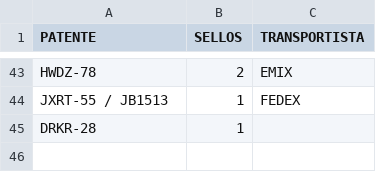
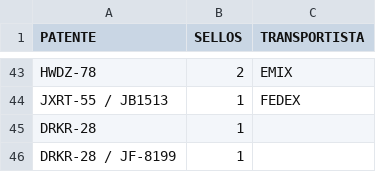
Before and after one commit to SamuelGavilan/BDFSP, a CSV file: BDpatentes.csv, drawn as a sheet; only a part is shown, gaps mark what is left out.

Commit message:
despacho 4

```diff
--- a/BDpatentes.csv
+++ b/BDpatentes.csv
@@ -45 +45,2 @@ JXRT-55 / JB1513,1,FEDEX
 DRKR-28,1,
+DRKR-28 / JF-8199,1,
```
